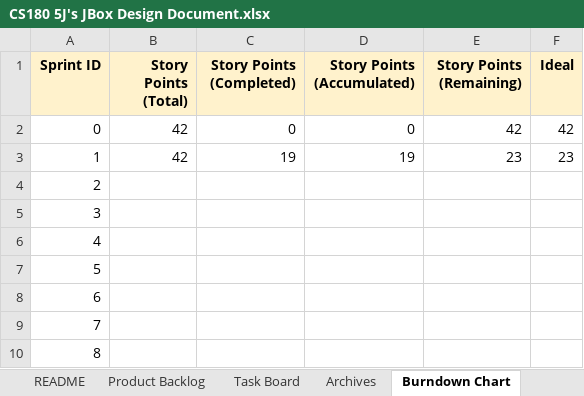
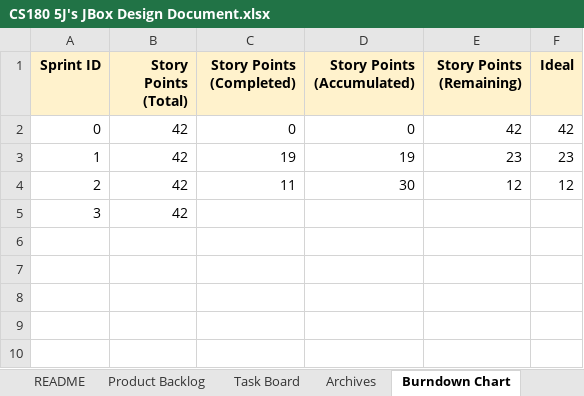
Before and after one commit to jyoo030/JBox, an Excel workbook: docs/CS180 5J's JBox Design Document.xlsx, sheet Burndown Chart, drawn as a sheet; values as stored, in another font and other column widths than the file's, no borders; charts and pictures not drawn; the diff names each change by its address in the sheet, - before the commit and + after, or states it on an @@ line.

```diff
--- a/docs/CS180 5J's JBox Design Document.xlsx (sheet Burndown Chart)
+++ b/docs/CS180 5J's JBox Design Document.xlsx (sheet Burndown Chart)
-B4:B5 (Story Points (Total)): (empty)
+B4:B5 (Story Points (Total)): 42
-C4 (Story Points (Completed)): (empty)
+C4 (Story Points (Completed)): 11
-D4 (Story Points (Accumulated)): (empty)
+D4 (Story Points (Accumulated)): 30
-E4 (Story Points (Remaining)): (empty)
+E4 (Story Points (Remaining)): 12
-F4 (Ideal): (empty)
+F4 (Ideal): 12
-row 6: 4
-row 7: 5
-row 8: 6
-row 9: 7
-row 10: 8
```
Also changed, not shown: sheet Task Board, sheet Archives, sheet Product Backlog.
